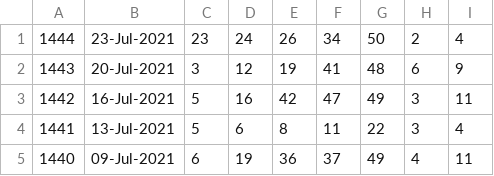
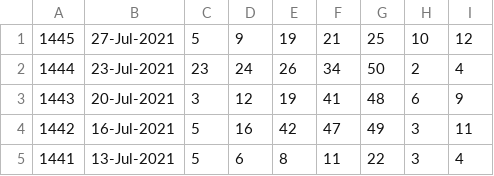
Before and after one commit to pastorcmentarny/DomJavaKB, a CSV file: data/lotto/euro-all-draws.csv, drawn as a sheet; only a part is shown; the shorter side is filled out with more unchanged rows; the diff names each change by its address in the sheet, - before the commit and + after, or states it on an @@ line.

```diff
--- a/data/lotto/euro-all-draws.csv
+++ b/data/lotto/euro-all-draws.csv
+row 1: 1445 | 27-Jul-2021 | 5 | 9 | 19 | 21 | 25 | 10 | 12
```
Also changed, not shown: data/lotto/euro-hotpicks-all-draws.csv, data/lotto/thunderball-all-draws.csv, 5 other files.
